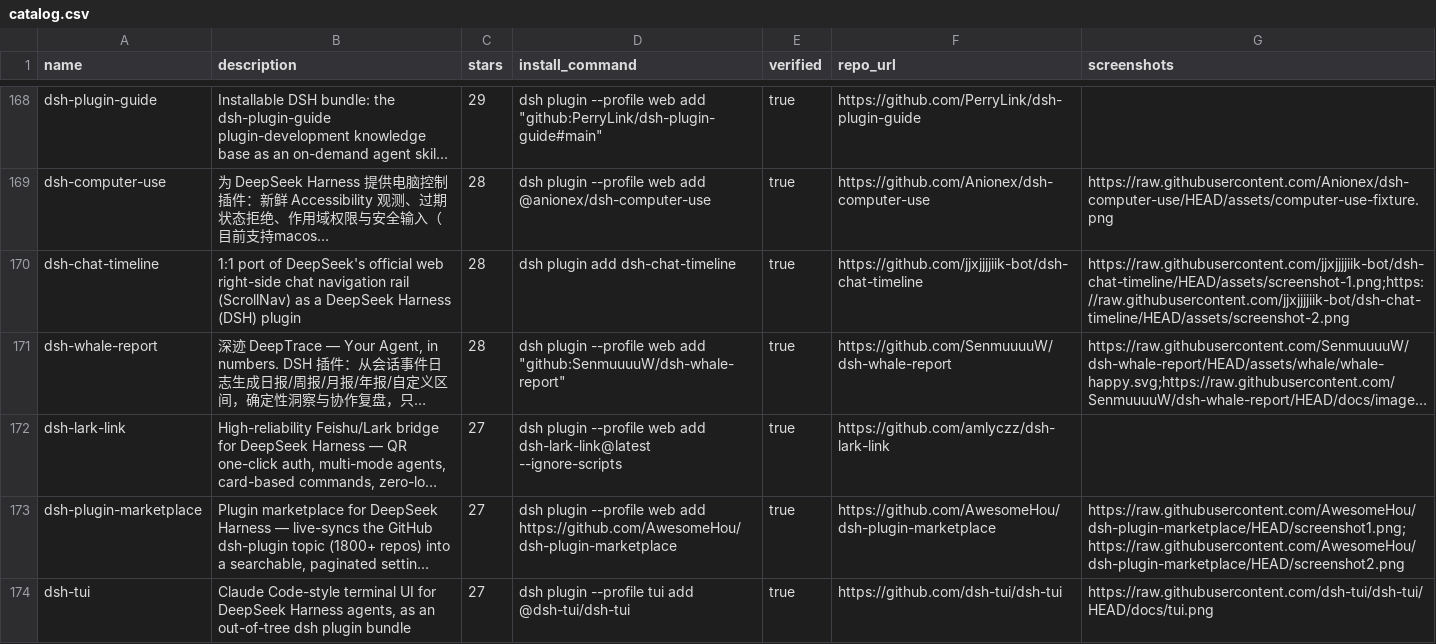
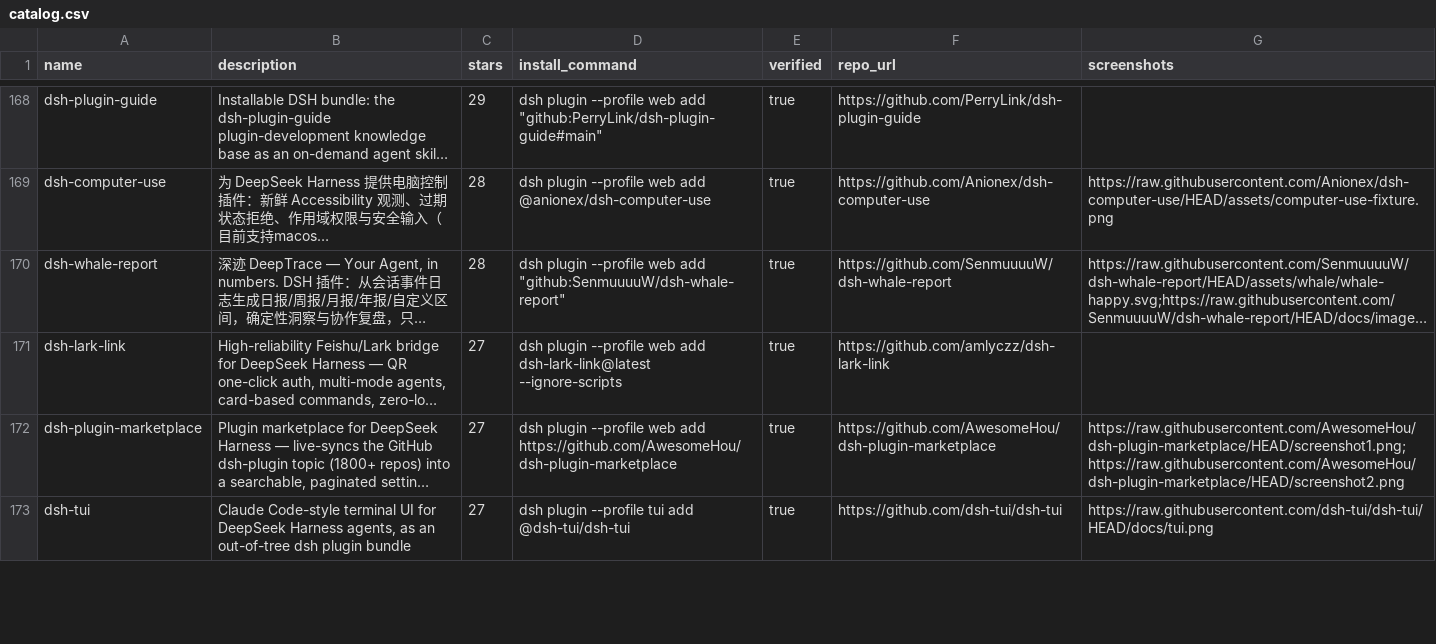
Before and after one commit to ZeroPointRepo/awesome-dsh-plugins, a CSV file: catalog.csv, drawn as a sheet; only a part is shown, gaps mark what is left out; long unchanged cells end in …; removed rows and columns are numbered as before the commit, all else as after; the diff covers the shown part only; the diff names each change by its address in the sheet, - before the commit and + after, or states it on an @@ line.

```diff
--- a/catalog.csv
+++ b/catalog.csv
-row 170: dsh-chat-timeline | 1:1 port of DeepSeek's official web right-side chat navigation rail (ScrollNav) as a DeepSeek Harness (DSH) plugin | 28 | dsh plugin add dsh-chat-timeline | true | https://github.com/jjxjjjjiik-bot/dsh-chat-timeline | https://raw.githubusercontent.com/jjxjjjjiik-bot/dsh-chat-timeline/HEAD/assets/screenshot-1.png;https://raw.githubusercontent.com/jjxjjjjiik-bot/dsh-chat-timeline/HEAD/assets/screenshot-2.png
```
Also changed, not shown: 7 added rows, 6 removed rows and 14 edited cells elsewhere in this file, 4 other files.
